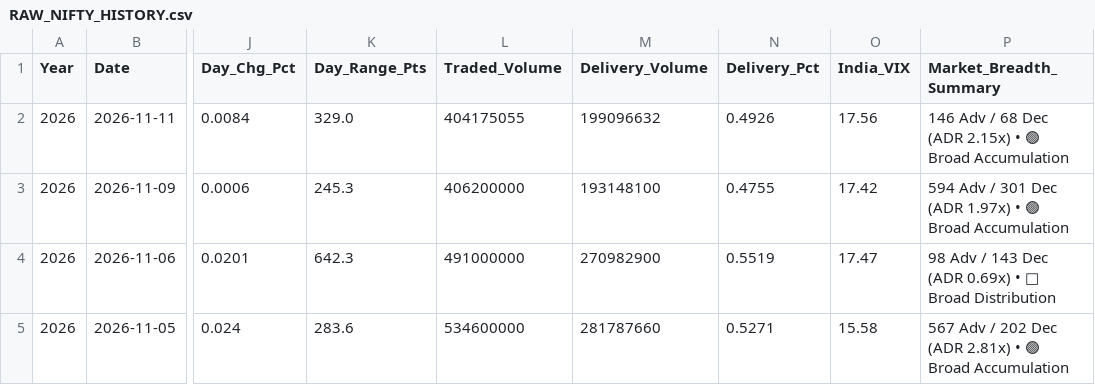
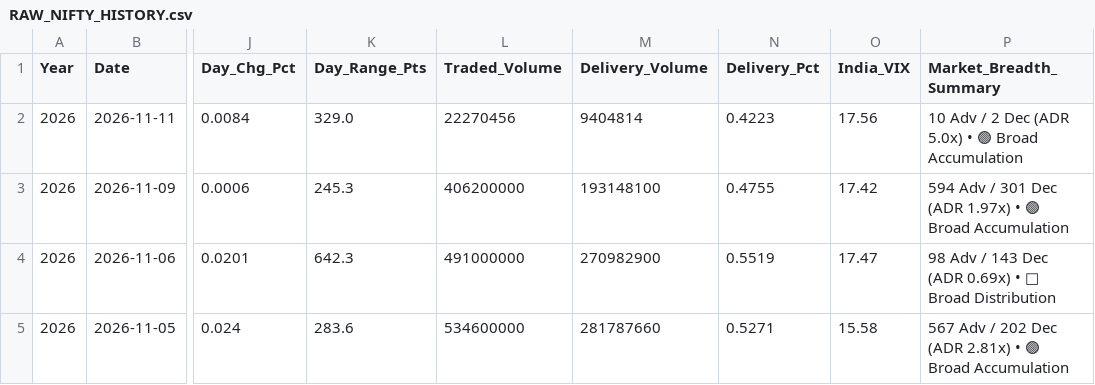
Before and after one commit to bornsupreme21-pk/nbt-quantum-engine, a CSV file: RAW_NIFTY_HISTORY.csv, drawn as a sheet; only a part is shown, gaps mark what is left out; the diff names each change by its address in the sheet, - before the commit and + after, or states it on an @@ line.

```diff
--- a/RAW_NIFTY_HISTORY.csv
+++ b/RAW_NIFTY_HISTORY.csv
-L2 (Traded_Volume): 404175055
+L2 (Traded_Volume): 22270456
-M2 (Delivery_Volume): 199096632
+M2 (Delivery_Volume): 9404814
-N2 (Delivery_Pct): 0.4926
+N2 (Delivery_Pct): 0.4223
-P2 (Market_Breadth_Summary): 146 Adv / 68 Dec (ADR 2.15x) • 🟢…
+P2 (Market_Breadth_Summary): 10 Adv / 2 Dec (ADR 5.0x) • 🟢…
```
Also changed, not shown: Historical_Holdings.csv, RAW_ALPHA_HUNTER.csv, 10 other files.
